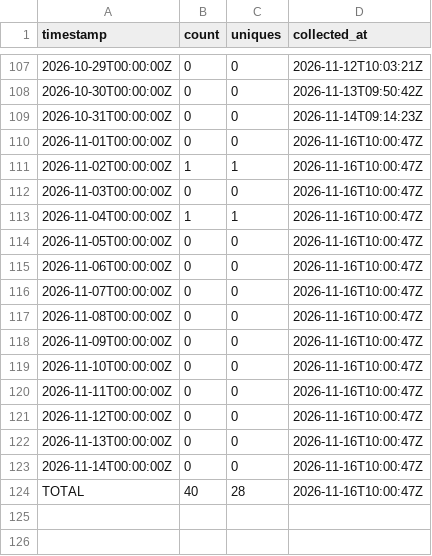
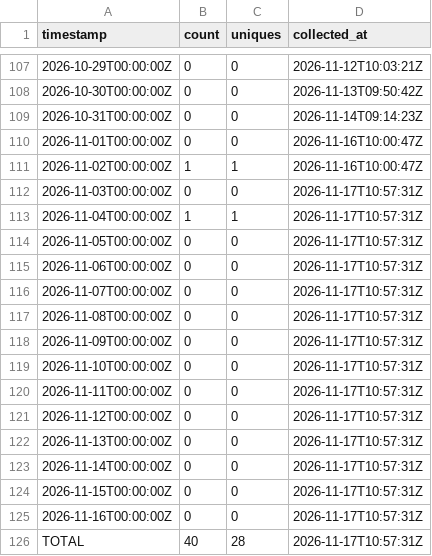
Before and after one commit to J-King-Dottie/pacific-links, a CSV file: github-traffic/views.csv, drawn as a sheet; only a part is shown, gaps mark what is left out.

```diff
--- a/github-traffic/views.csv
+++ b/github-traffic/views.csv
@@ -111,14 +111,16 @@ timestamp,count,uniques,collected_at
 2026-11-02T00:00:00Z,1,1,2026-11-16T10:00:47Z
-2026-11-03T00:00:00Z,0,0,2026-11-16T10:00:47Z
-2026-11-04T00:00:00Z,1,1,2026-11-16T10:00:47Z
-2026-11-05T00:00:00Z,0,0,2026-11-16T10:00:47Z
-2026-11-06T00:00:00Z,0,0,2026-11-16T10:00:47Z
-2026-11-07T00:00:00Z,0,0,2026-11-16T10:00:47Z
-2026-11-08T00:00:00Z,0,0,2026-11-16T10:00:47Z
-2026-11-09T00:00:00Z,0,0,2026-11-16T10:00:47Z
-2026-11-10T00:00:00Z,0,0,2026-11-16T10:00:47Z
-2026-11-11T00:00:00Z,0,0,2026-11-16T10:00:47Z
-2026-11-12T00:00:00Z,0,0,2026-11-16T10:00:47Z
-2026-11-13T00:00:00Z,0,0,2026-11-16T10:00:47Z
-2026-11-14T00:00:00Z,0,0,2026-11-16T10:00:47Z
-TOTAL,40,28,2026-11-16T10:00:47Z
+2026-11-03T00:00:00Z,0,0,2026-11-17T10:57:31Z
+2026-11-04T00:00:00Z,1,1,2026-11-17T10:57:31Z
+2026-11-05T00:00:00Z,0,0,2026-11-17T10:57:31Z
+2026-11-06T00:00:00Z,0,0,2026-11-17T10:57:31Z
+2026-11-07T00:00:00Z,0,0,2026-11-17T10:57:31Z
+2026-11-08T00:00:00Z,0,0,2026-11-17T10:57:31Z
+2026-11-09T00:00:00Z,0,0,2026-11-17T10:57:31Z
+2026-11-10T00:00:00Z,0,0,2026-11-17T10:57:31Z
+2026-11-11T00:00:00Z,0,0,2026-11-17T10:57:31Z
+2026-11-12T00:00:00Z,0,0,2026-11-17T10:57:31Z
+2026-11-13T00:00:00Z,0,0,2026-11-17T10:57:31Z
+2026-11-14T00:00:00Z,0,0,2026-11-17T10:57:31Z
+2026-11-15T00:00:00Z,0,0,2026-11-17T10:57:31Z
+2026-11-16T00:00:00Z,0,0,2026-11-17T10:57:31Z
+TOTAL,40,28,2026-11-17T10:57:31Z
```
Also changed, not shown: github-traffic/clones.csv.
